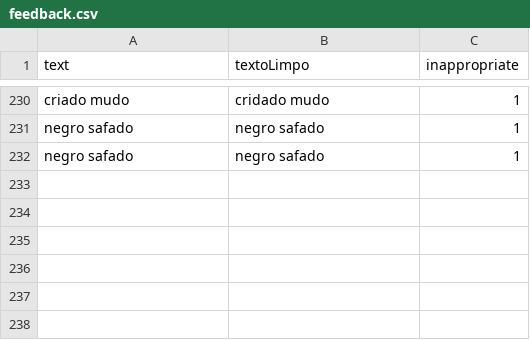
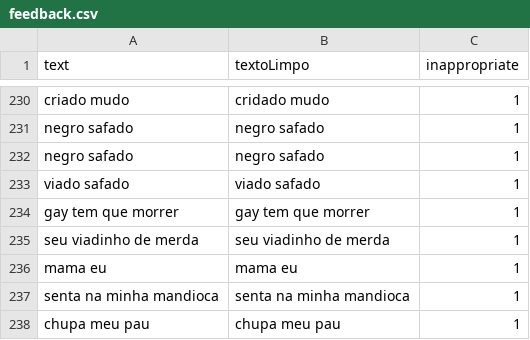
Before and after one commit to diogosilvabr/Donation.IA, a CSV file: data/feedback.csv, drawn as a sheet; only a part is shown, gaps mark what is left out; the diff names each change by its address in the sheet, - before the commit and + after, or states it on an @@ line.

```diff
--- a/data/feedback.csv
+++ b/data/feedback.csv
+row 233: viado safado | viado safado | 1
+row 234: gay tem que morrer | gay tem que morrer | 1
+row 235: seu viadinho de merda | seu viadinho de merda | 1
+row 236: mama eu | mama eu | 1
+row 237: senta na minha mandioca | senta na minha mandioca | 1
+row 238: chupa meu pau | chupa meu pau | 1
```
Also changed, not shown: ml/historico_metricas.csv, 2 other files.
